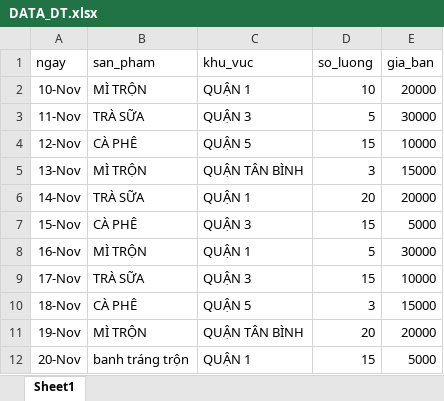
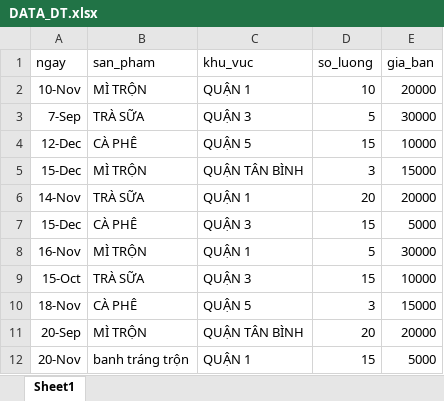
Before and after one commit to hoatcphoto2026/dashboard-banhang, an Excel workbook: DATA_DT.xlsx, sheet Sheet1, drawn as a sheet; values as stored, in another font and other column widths than the file's, no borders; the diff names each change by its address in the sheet, - before the commit and + after, or states it on an @@ line.

Commit message:
Add files via upload

```diff
--- a/DATA_DT.xlsx (sheet Sheet1)
+++ b/DATA_DT.xlsx (sheet Sheet1)
-A3 (ngay): 11-Nov
+A3 (ngay): 7-Sep
-A4 (ngay): 12-Nov
+A4 (ngay): 12-Dec
-A5 (ngay): 13-Nov
+A5 (ngay): 15-Dec
-A7 (ngay): 15-Nov
+A7 (ngay): 15-Dec
-A9 (ngay): 17-Nov
+A9 (ngay): 15-Oct
-A11 (ngay): 19-Nov
+A11 (ngay): 20-Sep
```
